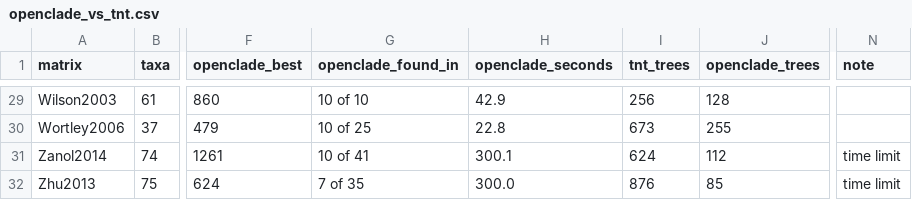
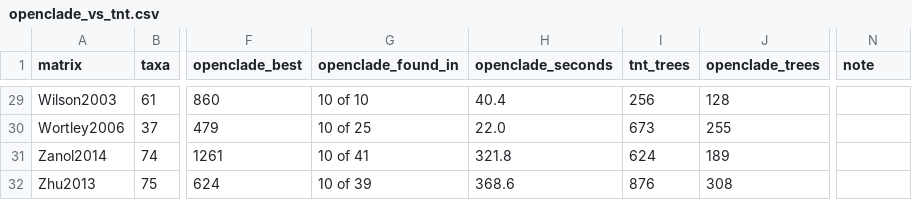
Before and after one commit to kk25081998/openclade, a CSV file: validation/tnt/openclade_vs_tnt.csv, drawn as a sheet; only a part is shown, gaps mark what is left out; the diff covers the shown part only; the diff names each change by its address in the sheet, - before the commit and + after, or states it on an @@ line.

```diff
--- a/validation/tnt/openclade_vs_tnt.csv
+++ b/validation/tnt/openclade_vs_tnt.csv
-H29 (openclade_seconds): 42.9
+H29 (openclade_seconds): 40.4
-H30 (openclade_seconds): 22.8
+H30 (openclade_seconds): 22.0
-H31 (openclade_seconds): 300.1
+H31 (openclade_seconds): 321.8
-J31 (openclade_trees): 112
+J31 (openclade_trees): 189
-N31:N32 (note): time limit
+N31:N32 (note): (empty)
-G32 (openclade_found_in): 7 of 35
+G32 (openclade_found_in): 10 of 39
-H32 (openclade_seconds): 300.0
+H32 (openclade_seconds): 368.6
-J32 (openclade_trees): 85
+J32 (openclade_trees): 308
```
Also changed, not shown: 31 edited cells elsewhere in this file, 10 other files.
